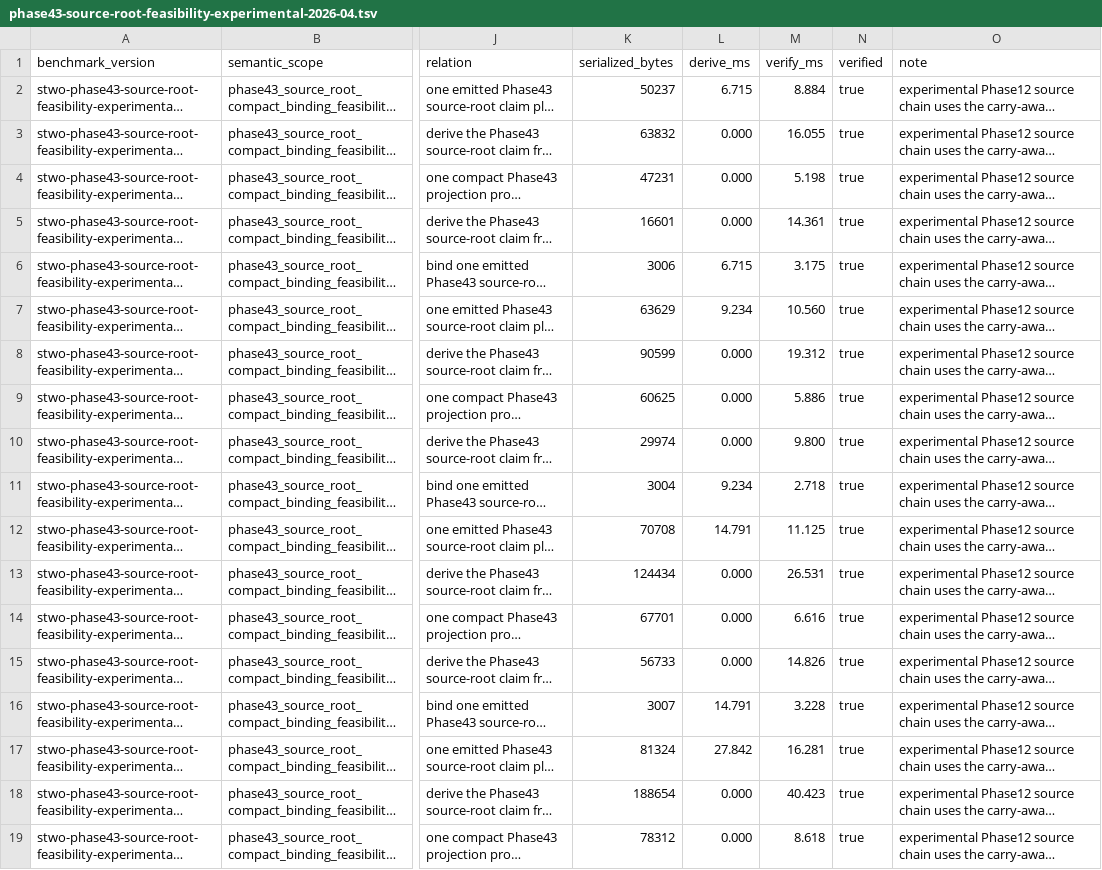
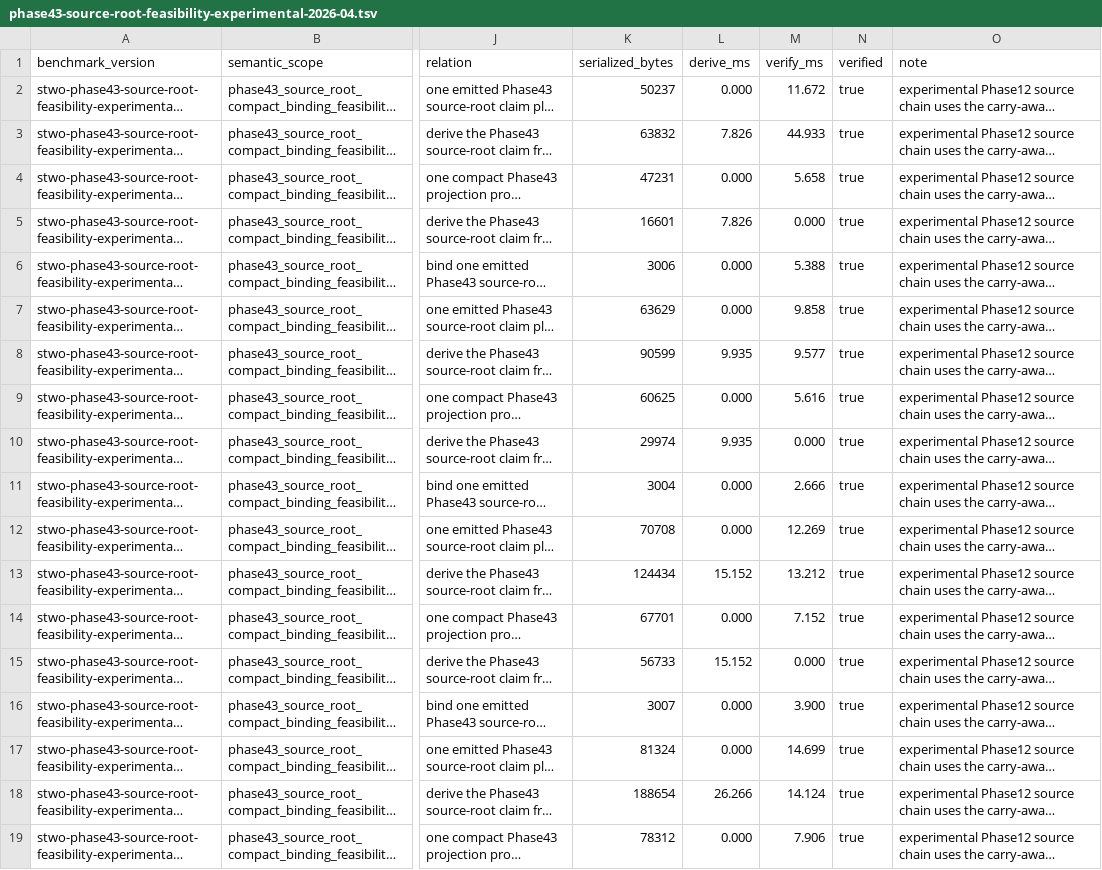
Before and after one commit to omarespejel/llm-provable-computer, a TSV file: docs/engineering/evidence/phase43-source-root-feasibility-experimental-2026-04.tsv, drawn as a sheet; only a part is shown, gaps mark what is left out; long unchanged cells end in …; the diff covers the shown part only; the diff names each change by its address in the sheet, - before the commit and + after, or states it on an @@ line.

Commit message:
Fix phase43 feasibility accounting and guards

```diff
--- a/docs/engineering/evidence/phase43-source-root-feasibility-experimental-2026-04.tsv
+++ b/docs/engineering/evidence/phase43-source-root-feasibility-experimental-2026-04.tsv
-L2 (derive_ms): 6.715
+L2 (derive_ms): 0.000
-M2 (verify_ms): 8.884
+M2 (verify_ms): 11.672
-L3 (derive_ms): 0.000
+L3 (derive_ms): 7.826
-M3 (verify_ms): 16.055
+M3 (verify_ms): 44.933
-M4 (verify_ms): 5.198
+M4 (verify_ms): 5.658
-L5 (derive_ms): 0.000
+L5 (derive_ms): 7.826
-M5 (verify_ms): 14.361
+M5 (verify_ms): 0.000
-L6 (derive_ms): 6.715
+L6 (derive_ms): 0.000
-M6 (verify_ms): 3.175
+M6 (verify_ms): 5.388
-L7 (derive_ms): 9.234
+L7 (derive_ms): 0.000
-M7 (verify_ms): 10.560
+M7 (verify_ms): 9.858
-L8 (derive_ms): 0.000
+L8 (derive_ms): 9.935
-M8 (verify_ms): 19.312
+M8 (verify_ms): 9.577
-M9 (verify_ms): 5.886
+M9 (verify_ms): 5.616
-L10 (derive_ms): 0.000
+L10 (derive_ms): 9.935
-M10 (verify_ms): 9.800
+M10 (verify_ms): 0.000
-L11 (derive_ms): 9.234
+L11 (derive_ms): 0.000
-M11 (verify_ms): 2.718
+M11 (verify_ms): 2.666
-L12 (derive_ms): 14.791
+L12 (derive_ms): 0.000
-M12 (verify_ms): 11.125
+M12 (verify_ms): 12.269
-L13 (derive_ms): 0.000
+L13 (derive_ms): 15.152
-M13 (verify_ms): 26.531
+M13 (verify_ms): 13.212
-M14 (verify_ms): 6.616
+M14 (verify_ms): 7.152
-L15 (derive_ms): 0.000
+L15 (derive_ms): 15.152
-M15 (verify_ms): 14.826
+M15 (verify_ms): 0.000
-L16 (derive_ms): 14.791
+L16 (derive_ms): 0.000
-M16 (verify_ms): 3.228
+M16 (verify_ms): 3.900
-L17 (derive_ms): 27.842
+L17 (derive_ms): 0.000
-M17 (verify_ms): 16.281
+M17 (verify_ms): 14.699
-L18 (derive_ms): 0.000
+L18 (derive_ms): 26.266
-M18 (verify_ms): 40.423
+M18 (verify_ms): 14.124
-M19 (verify_ms): 8.618
+M19 (verify_ms): 7.906
```
Also changed, not shown: 31 edited cells elsewhere in this file, docs/engineering/evidence/phase43-source-root-feasibility-publication-2026-04.tsv, 10 other files.
